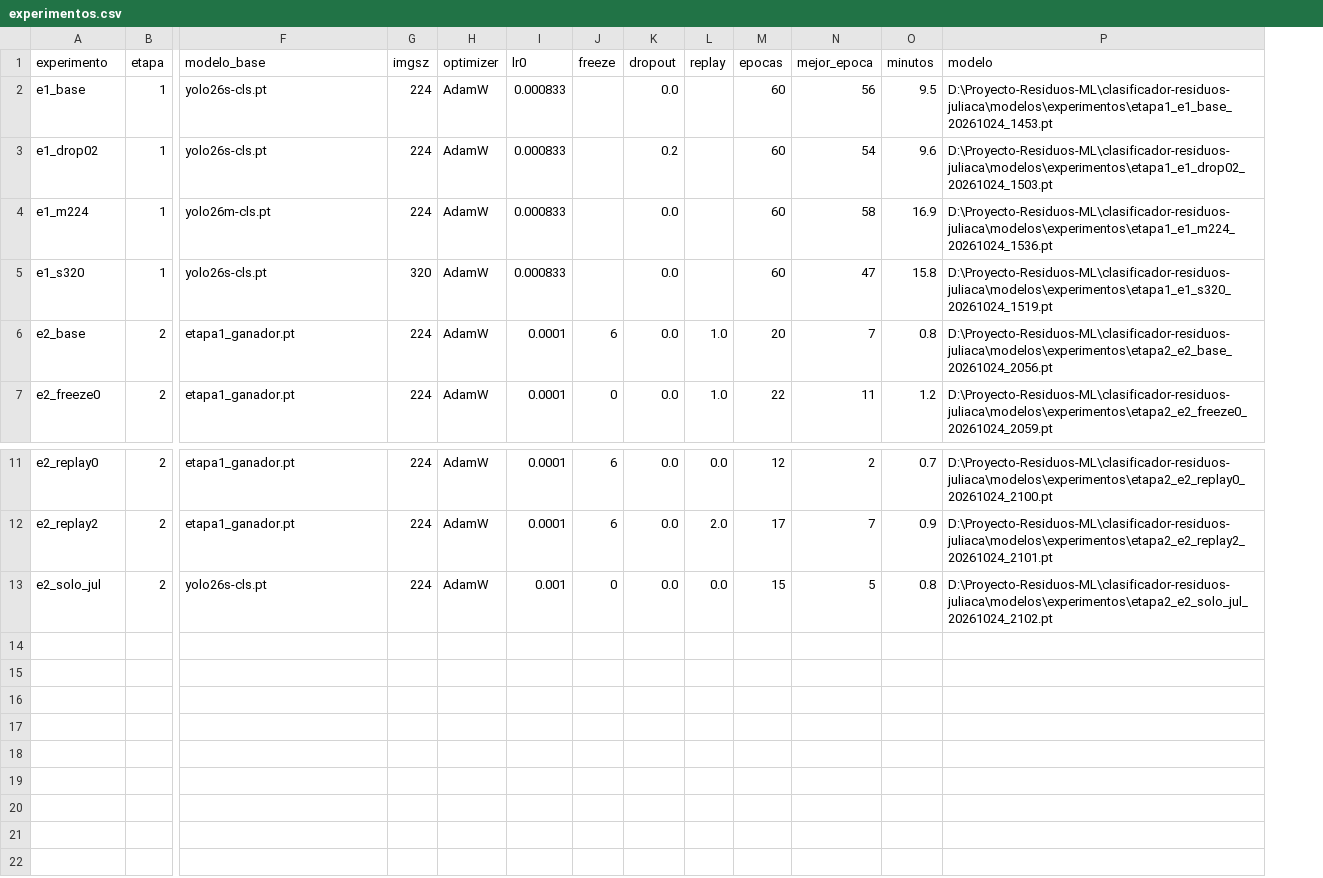
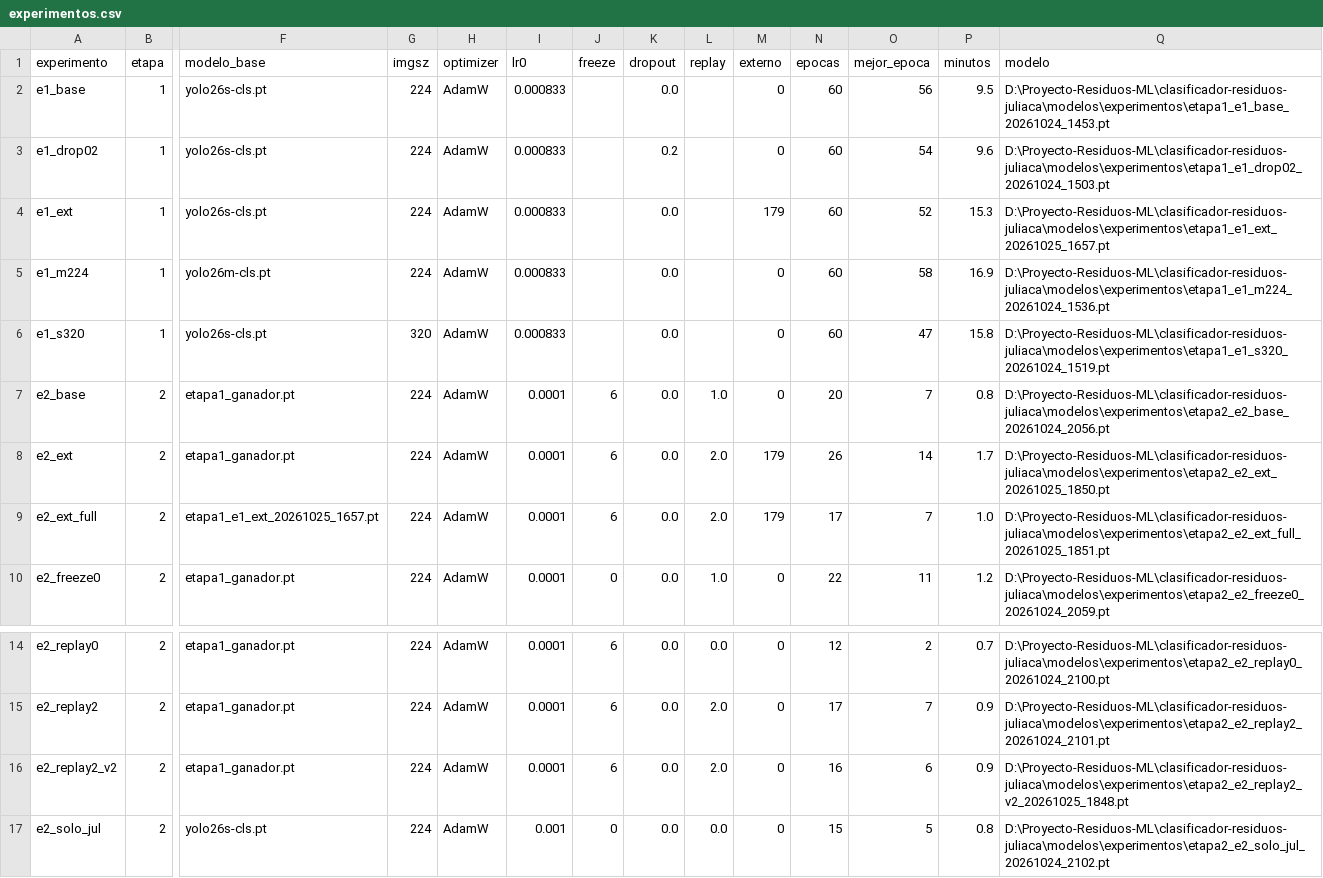
Before and after one commit to YeralD21/clasificador-residuos-juliaca, a CSV file: reportes/experimentos.csv, drawn as a sheet; only a part is shown, gaps mark what is left out; addresses are those after the commit; rows hold the shown columns only; the diff names each change by its address in the sheet, - before the commit and + after, or states it on an @@ line.

```diff
--- a/reportes/experimentos.csv
+++ b/reportes/experimentos.csv
+column M (externo), rows 2-3: 0 | 0; rows 5-7: all 0; row 10: 0; rows 14-15: 0 | 0; row 17: 0
+row 4: e1_ext | 1 | yolo26s-cls.pt | 224 | AdamW | 0.000833 |  | 0.0 |  | 179 | 60 | 52 | 15.3 | D:\Proyecto-Residuos-ML\clasificador-residuos-juliaca\modelos\experimentos\etapa1_e1_ext_20261025_1657.pt
+row 8: e2_ext | 2 | etapa1_ganador.pt | 224 | AdamW | 0.0001 | 6 | 0.0 | 2.0 | 179 | 26 | 14 | 1.7 | D:\Proyecto-Residuos-ML\clasificador-residuos-juliaca\modelos\experimentos\etapa2_e2_ext_20261025_1850.pt
+row 9: e2_ext_full | 2 | etapa1_e1_ext_20261025_1657.pt | 224 | AdamW | 0.0001 | 6 | 0.0 | 2.0 | 179 | 17 | 7 | 1.0 | D:\Proyecto-Residuos-ML\clasificador-residuos-juliaca\modelos\experimentos\etapa2_e2_ext_full_20261025_1851.pt
+row 16: e2_replay2_v2 | 2 | etapa1_ganador.pt | 224 | AdamW | 0.0001 | 6 | 0.0 | 2.0 | 0 | 16 | 6 | 0.9 | D:\Proyecto-Residuos-ML\clasificador-residuos-juliaca\modelos\experimentos\etapa2_e2_replay2_v2_20261025_1848.pt
```
Also changed, not shown: 57 other files.
